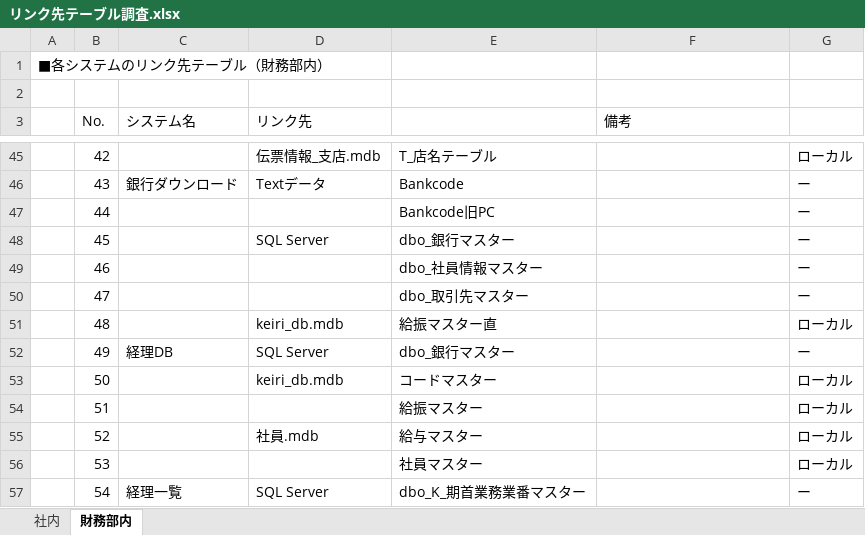
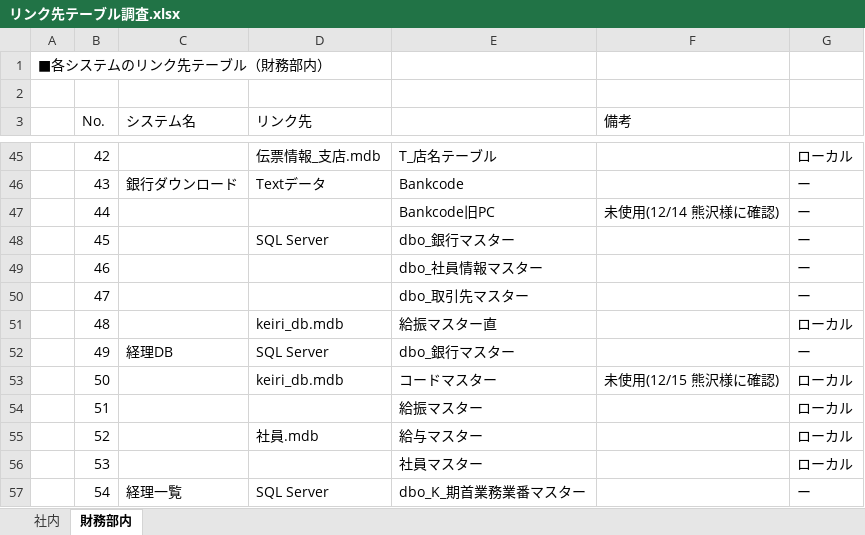
Before and after one commit to zaimuVB/zaimu, an Excel workbook: Doc/1.SA/調査/リンク先テーブル調査.xlsx, sheet 財務部内, drawn as a sheet; only a part is shown, gaps mark what is left out; values as stored, in another font and other column widths than the file's, no cell formats; the diff names each change by its address in the sheet, - before the commit and + after, or states it on an @@ line.

```diff
--- a/Doc/1.SA/調査/リンク先テーブル調査.xlsx (sheet 財務部内)
+++ b/Doc/1.SA/調査/リンク先テーブル調査.xlsx (sheet 財務部内)
-F47 (備考): (empty)
+F47 (備考): 未使用(12/14 熊沢様に確認)
-F53 (備考): (empty)
+F53 (備考): 未使用(12/15 熊沢様に確認)
```
Also changed, not shown: cell formats, Doc/0.管理/QA表.xlsx, 8 other files.
